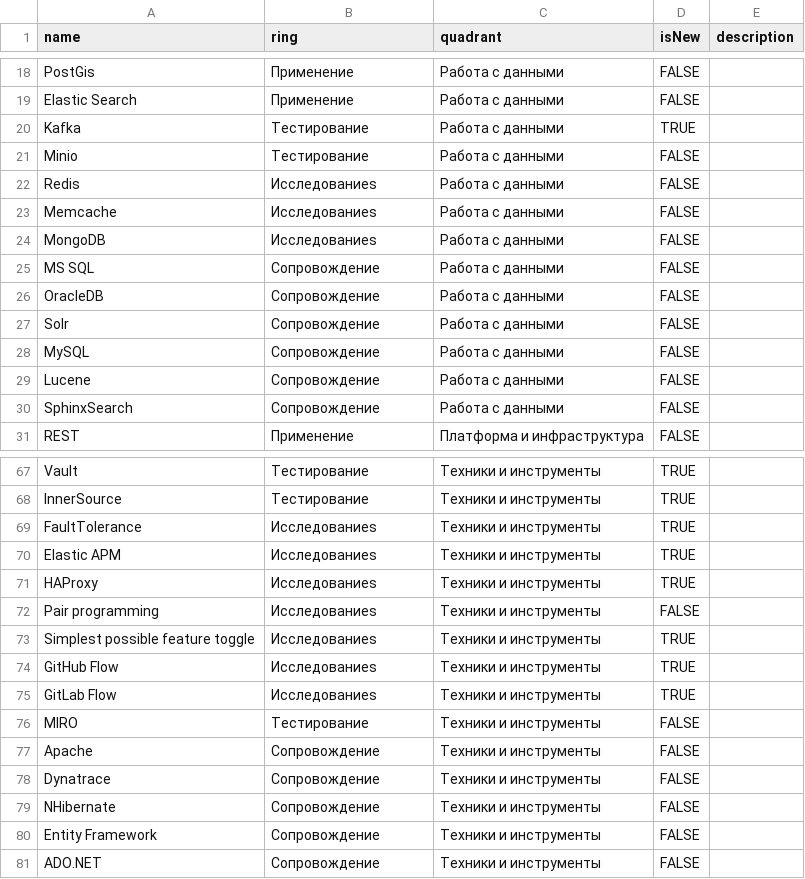
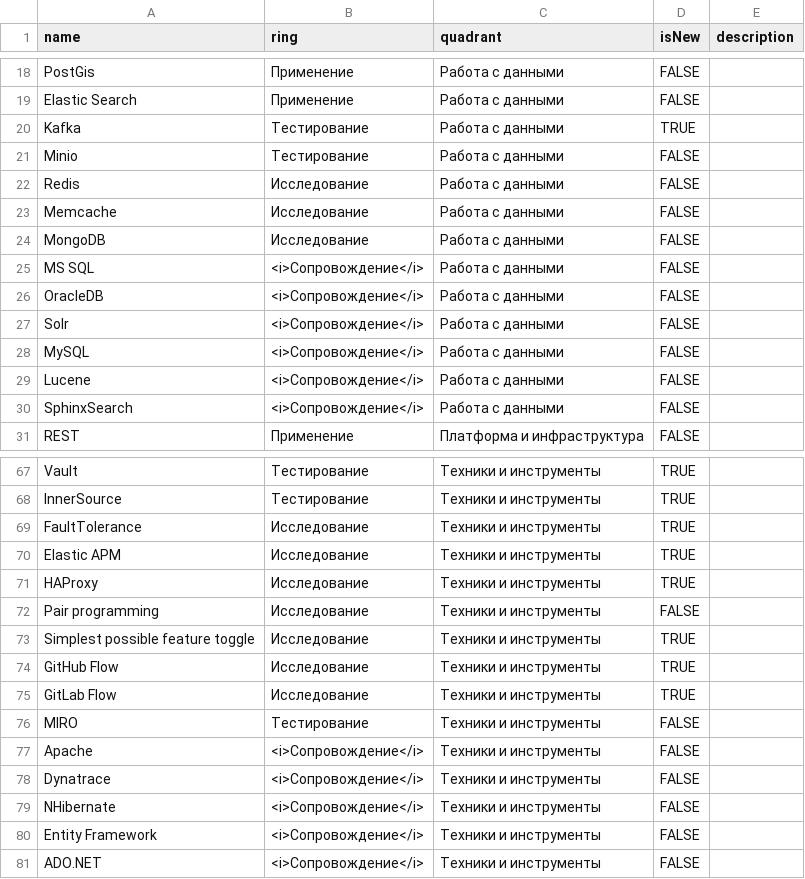
Before and after one commit to Byndyusoft/techradar, a CSV file: Backend Radar.csv, drawn as a sheet; only a part is shown, gaps mark what is left out; the diff covers the shown part only.

Commit message:
fix typo

```diff
--- a/Backend Radar.csv
+++ b/Backend Radar.csv
@@ -21,11 +21,11 @@ Kafka,Тестирование,Работа с данными,TRUE,
 Minio,Тестирование,Работа с данными,FALSE,
-Redis,Исследованиеs,Работа с данными,FALSE,
-Memcache,Исследованиеs,Работа с данными,FALSE,
-MongoDB,Исследованиеs,Работа с данными,FALSE,
-MS SQL,Сопровождение,Работа с данными,FALSE,
-OracleDB,Сопровождение,Работа с данными,FALSE,
-Solr,Сопровождение,Работа с данными,FALSE,
-MySQL,Сопровождение,Работа с данными,FALSE,
-Lucene,Сопровождение,Работа с данными,FALSE,
-SphinxSearch,Сопровождение,Работа с данными,FALSE,
+Redis,Исследование,Работа с данными,FALSE,
+Memcache,Исследование,Работа с данными,FALSE,
+MongoDB,Исследование,Работа с данными,FALSE,
+MS SQL,<i>Сопровождение</i>,Работа с данными,FALSE,
+OracleDB,<i>Сопровождение</i>,Работа с данными,FALSE,
+Solr,<i>Сопровождение</i>,Работа с данными,FALSE,
+MySQL,<i>Сопровождение</i>,Работа с данными,FALSE,
+Lucene,<i>Сопровождение</i>,Работа с данными,FALSE,
+SphinxSearch,<i>Сопровождение</i>,Работа с данными,FALSE,
 REST,Применение,Платформа и инфраструктура,FALSE,
@@ -68,14 +68,14 @@ Vault,Тестирование,Техники и инструменты,TRUE,
 InnerSource,Тестирование,Техники и инструменты,TRUE,
-FaultTolerance,Исследованиеs,Техники и инструменты,TRUE,
-Elastic APM,Исследованиеs,Техники и инструменты,TRUE,
-HAProxy,Исследованиеs,Техники и инструменты,TRUE,
-Pair programming,Исследованиеs,Техники и инструменты,FALSE,
-Simplest possible feature toggle,Исследованиеs,Техники и инструменты,TRUE,
-GitHub Flow,Исследованиеs,Техники и инструменты,TRUE,
-GitLab Flow,Исследованиеs,Техники и инструменты,TRUE,
+FaultTolerance,Исследование,Техники и инструменты,TRUE,
+Elastic APM,Исследование,Техники и инструменты,TRUE,
+HAProxy,Исследование,Техники и инструменты,TRUE,
+Pair programming,Исследование,Техники и инструменты,FALSE,
+Simplest possible feature toggle,Исследование,Техники и инструменты,TRUE,
+GitHub Flow,Исследование,Техники и инструменты,TRUE,
+GitLab Flow,Исследование,Техники и инструменты,TRUE,
 MIRO,Тестирование,Техники и инструменты,FALSE,
-Apache,Сопровождение,Техники и инструменты,FALSE,
-Dynatrace,Сопровождение,Техники и инструменты,FALSE,
-NHibernate,Сопровождение,Техники и инструменты,FALSE,
-Entity Framework ,Сопровождение,Техники и инструменты,FALSE,
-ADO.NET,Сопровождение,Техники и инструменты,FALSE,
+Apache,<i>Сопровождение</i>,Техники и инструменты,FALSE,
+Dynatrace,<i>Сопровождение</i>,Техники и инструменты,FALSE,
+NHibernate,<i>Сопровождение</i>,Техники и инструменты,FALSE,
+Entity Framework ,<i>Сопровождение</i>,Техники и инструменты,FALSE,
+ADO.NET,<i>Сопровождение</i>,Техники и инструменты,FALSE,
```
Also changed, not shown: 14 edited cells elsewhere in this file.
